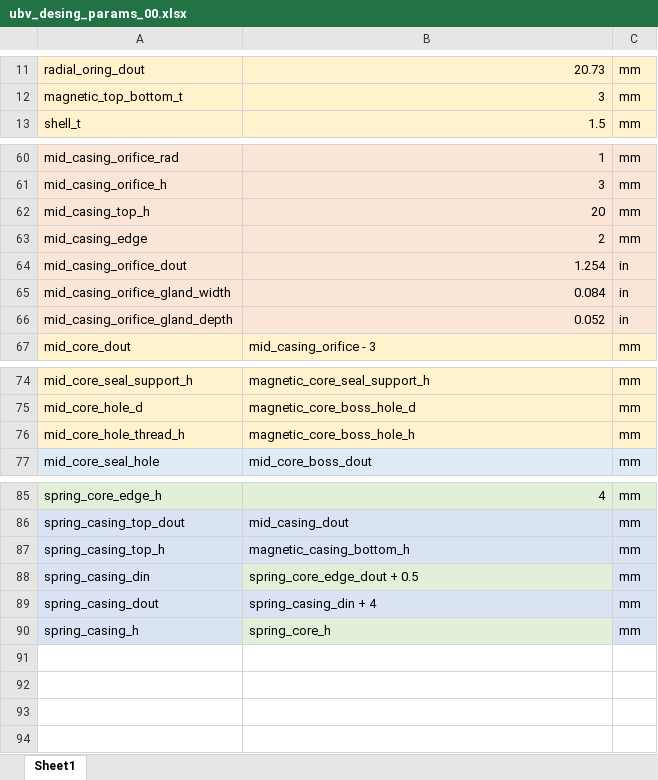
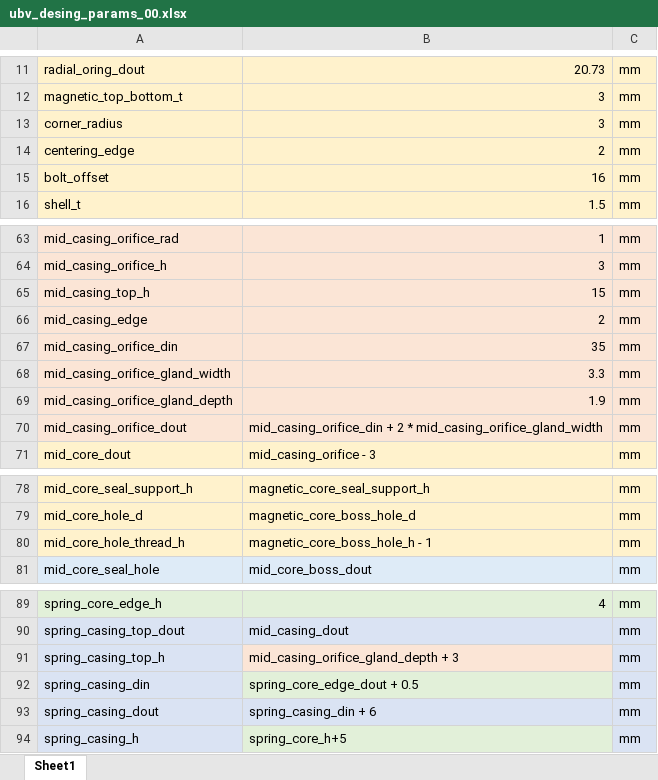
Before and after one commit to khanliKU/thesis, an Excel workbook: ubv_desing_params_00.xlsx, sheet Sheet1, drawn as a sheet; only a part is shown, gaps mark what is left out; values as stored, in another font and other column widths than the file's, no borders; removed rows and columns are numbered as before the commit, all else as after; the diff covers the shown part only; the diff names each change by its address in the sheet, - before the commit and + after, or states it on an @@ line.

```diff
--- a/ubv_desing_params_00.xlsx (sheet Sheet1)
+++ b/ubv_desing_params_00.xlsx (sheet Sheet1)
+row 13: corner_radius | 3 | mm
+row 14: centering_edge | 2 | mm
+row 15: bolt_offset | 16 | mm
-B65: 20
+B65: 15
-row 64: mid_casing_orifice_dout | 1.254 | in
+row 67: mid_casing_orifice_din | 35 | mm
-B68: 0.084
+B68: 3.3
-C68:C69: in
+C68:C69: mm
-B69: 0.052
+B69: 1.9
+row 70: mid_casing_orifice_dout | mid_casing_orifice_din + 2 * mid_casing_orifice_gland_width | mm
-B80: magnetic_core_boss_hole_h
+B80: magnetic_core_boss_hole_h - 1
-B91: magnetic_casing_bottom_h
+B91: mid_casing_orifice_gland_depth + 3
-B91 fill: #DAE3F3
+B91 fill: #FBE5D6
-B93: spring_casing_din + 4
+B93: spring_casing_din + 6
-B94: spring_core_h
+B94: spring_core_h+5
```
Also changed, not shown: 3 edited cells elsewhere in this sheet, 2 other files.
